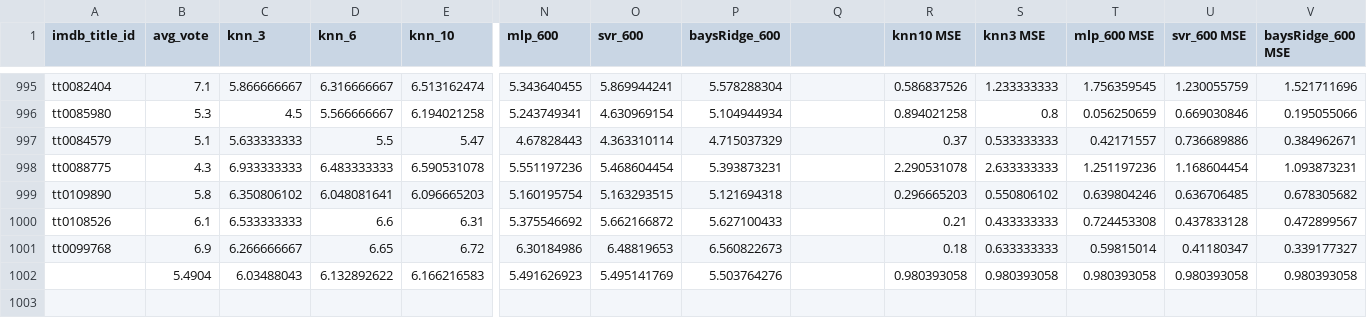
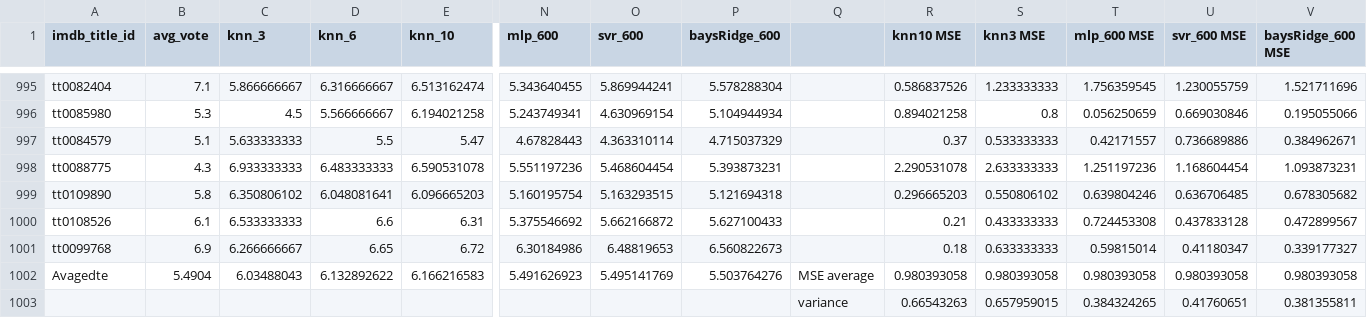
Before and after one commit to FerasTr/imdb_experiments, a CSV file: final_results.csv, drawn as a sheet; only a part is shown, gaps mark what is left out; rows hold the shown columns only; the diff names each change by its address in the sheet, - before the commit and + after, or states it on an @@ line.

```diff
--- a/final_results.csv
+++ b/final_results.csv
-A1002 (imdb_title_id): (empty)
+A1002 (imdb_title_id): Avagedte
-Q1002: (empty)
+Q1002: MSE average
+row 1003:  |  |  |  |  |  |  |  | variance | 0.66543263 | 0.657959015 | 0.384324265 | 0.41760651 | 0.381355811
```
Also changed, not shown: 1 other file.
